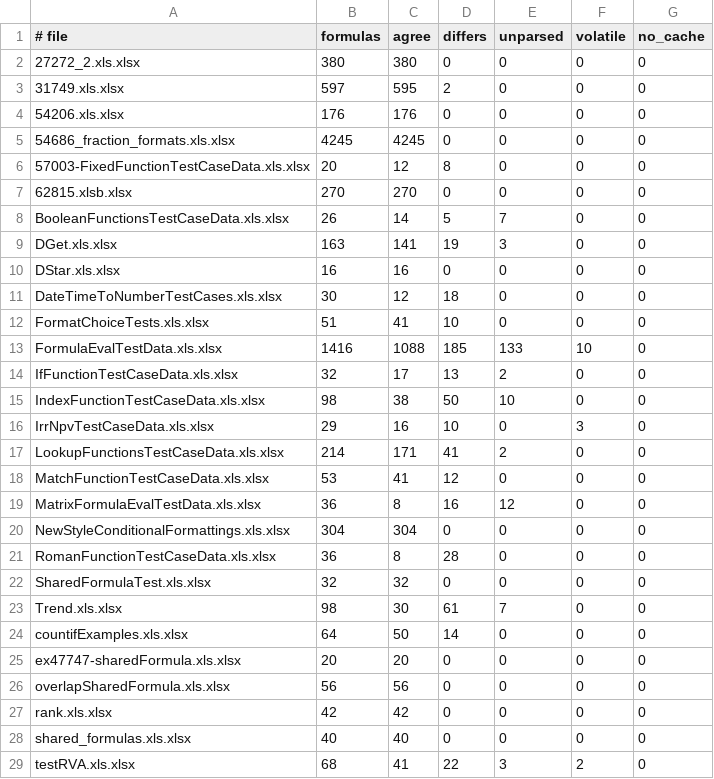
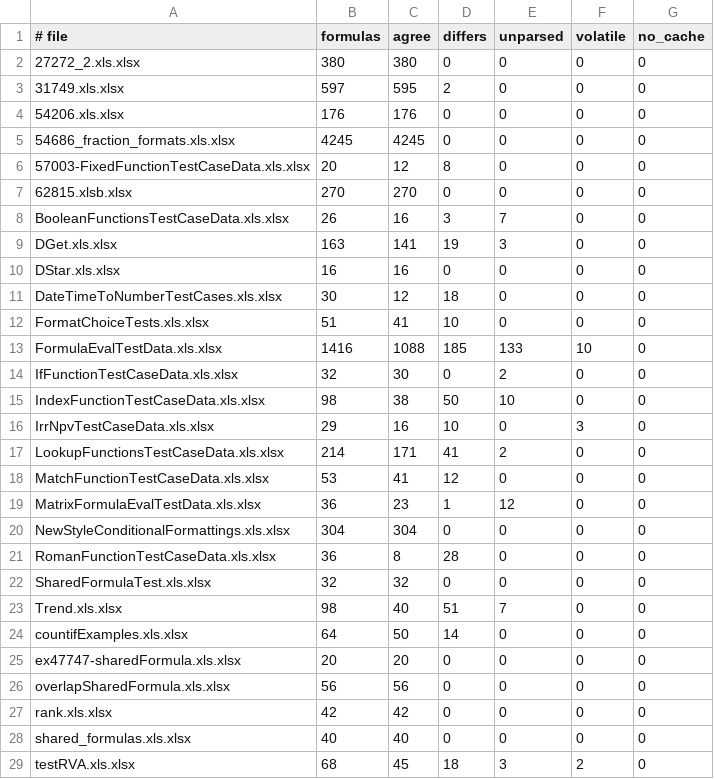
Before and after one commit to paged-media/plugin-sheets, a TSV file: corpus/xlsx-recalc/expected.tsv, drawn as a sheet.

```diff
--- a/corpus/xlsx-recalc/expected.tsv
+++ b/corpus/xlsx-recalc/expected.tsv
@@ -7,3 +7,3 @@
 62815.xlsb.xlsx	270	270	0	0	0	0
-BooleanFunctionsTestCaseData.xls.xlsx	26	14	5	7	0	0
+BooleanFunctionsTestCaseData.xls.xlsx	26	16	3	7	0	0
 DGet.xls.xlsx	163	141	19	3	0	0
@@ -13,3 +13,3 @@ FormatChoiceTests.xls.xlsx	51	41	10	0	0	0
 FormulaEvalTestData.xls.xlsx	1416	1088	185	133	10	0
-IfFunctionTestCaseData.xls.xlsx	32	17	13	2	0	0
+IfFunctionTestCaseData.xls.xlsx	32	30	0	2	0	0
 IndexFunctionTestCaseData.xls.xlsx	98	38	50	10	0	0
@@ -18,3 +18,3 @@ LookupFunctionsTestCaseData.xls.xlsx	214	171	41	2	0	0
 MatchFunctionTestCaseData.xls.xlsx	53	41	12	0	0	0
-MatrixFormulaEvalTestData.xls.xlsx	36	8	16	12	0	0
+MatrixFormulaEvalTestData.xls.xlsx	36	23	1	12	0	0
 NewStyleConditionalFormattings.xls.xlsx	304	304	0	0	0	0
@@ -22,3 +22,3 @@ RomanFunctionTestCaseData.xls.xlsx	36	8	28	0	0	0
 SharedFormulaTest.xls.xlsx	32	32	0	0	0	0
-Trend.xls.xlsx	98	30	61	7	0	0
+Trend.xls.xlsx	98	40	51	7	0	0
 countifExamples.xls.xlsx	64	50	14	0	0	0
@@ -28,2 +28,2 @@ rank.xls.xlsx	42	42	0	0	0	0
 shared_formulas.xls.xlsx	40	40	0	0	0	0
-testRVA.xls.xlsx	68	41	22	3	2	0
+testRVA.xls.xlsx	68	45	18	3	2	0
```
Also changed, not shown: 9 other files.
